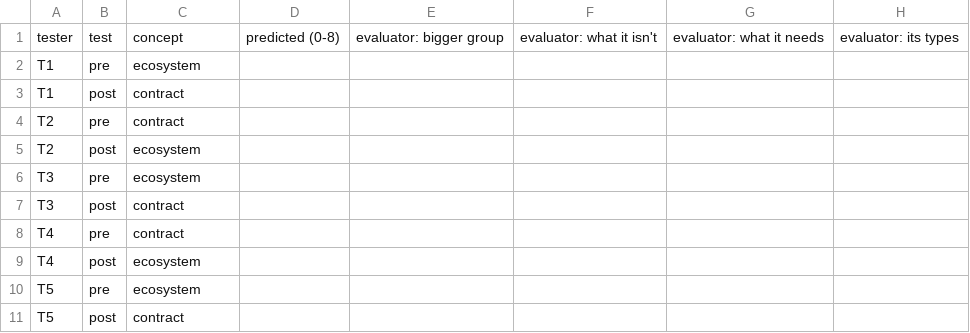
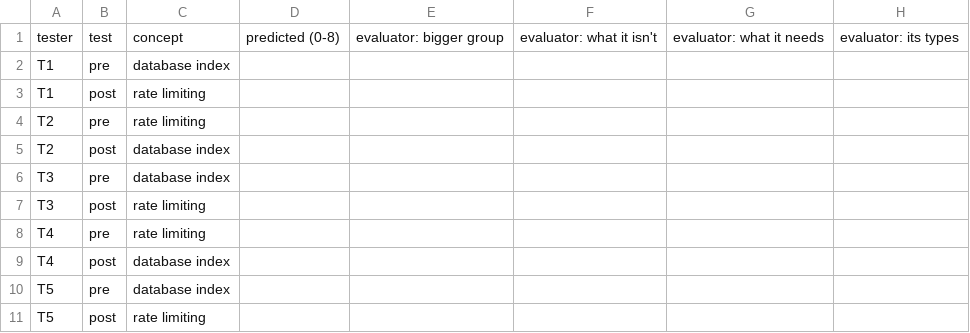
Before and after one commit to CynthiaSalazarB/build-north, a CSV file: docs/grading-sheet.csv, drawn as a sheet; only a part is shown; the diff names each change by its address in the sheet, - before the commit and + after, or states it on an @@ line.

Commit message:
Docs: product thesis, evidence, and the Oct 21 decisions
- wiki/synthesis/product-thesis.md: the problem we solve now, the value
  proposition, the method in plain words, the research behind each design
  choice, what is proven and what isn't yet, critical thinking as skills
  plus dispositions, the hard questions, and the gated phases.
- wiki/context/evidence.md: what learners describe, buyers, research,
  competitors and prices, and what the evidence doesn't show.
- DECISIONS.md: the first group, the pitch opens with the pain, the demo
  on API then CORS, and programming concepts for the testers (supersedes
  the Oct 19 tester entry).
- README: value proposition first, owners in the structure table, slides.
- docs/grading-sheet: the new tester concepts.

```diff
--- a/docs/grading-sheet.csv
+++ b/docs/grading-sheet.csv
-C2: ecosystem
+C2: database index
-C3:C4: contract
+C3:C4: rate limiting
-C5:C6: ecosystem
+C5:C6: database index
-C7:C8: contract
+C7:C8: rate limiting
-C9:C10: ecosystem
+C9:C10: database index
-C11: contract
+C11: rate limiting
```
Also changed, not shown: 8 other files.
